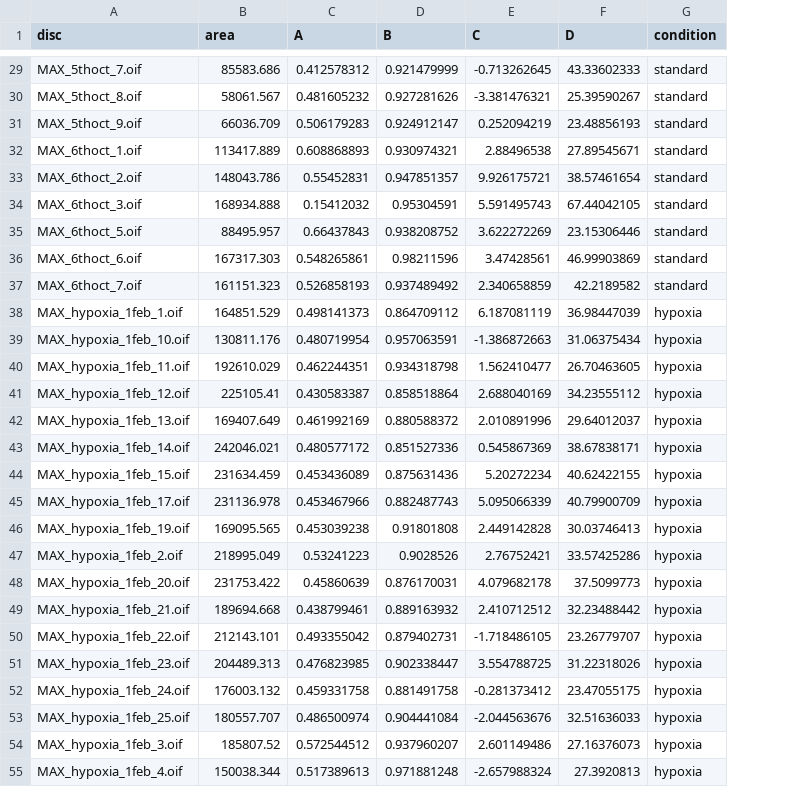
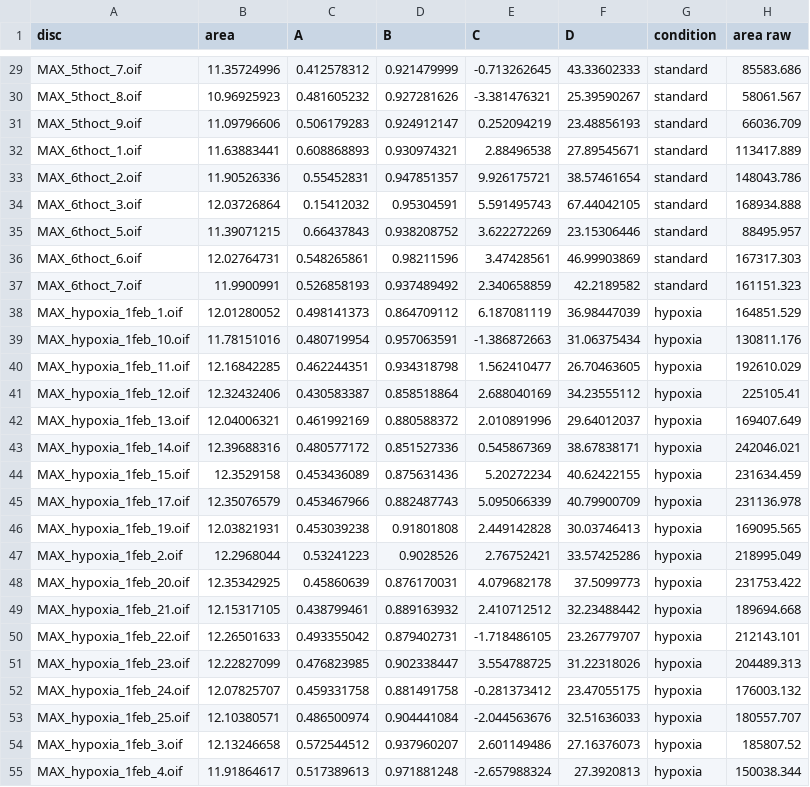
Before and after one commit to LizAgolli/Patterns-in-Pattering-Vestigial-Morphogen-Gradients, a CSV file: public/data/mergedNormalizedGrad.csv, drawn as a sheet; only a part is shown, gaps mark what is left out; the diff covers the shown part only; the diff names each change by its address in the sheet, - before the commit and + after, or states it on an @@ line.

Commit message:
Transformed area CSV to have log area and coord txts

```diff
--- a/public/data/mergedNormalizedGrad.csv
+++ b/public/data/mergedNormalizedGrad.csv
+column H (area raw), rows 29-55: 85583.686 | 58061.567 | 66036.709 | 113417.889 | 148043.786 | 168934.888 | 88495.957 | 167317.303 | 161151.323 | 164851.529 | 130811.176 | 192610.029 | 225105.41 | 169407.649 | 242046.021 | 231634.459 | 231136.978 | 169095.565 | 218995.049 | 231753.422 | 189694.668 | 212143.101 | 204489.313 | 176003.132 | 180557.707 | 185807.52 | 150038.344
-B29 (area): 85583.686
+B29 (area): 11.35724996
-B30 (area): 58061.567
+B30 (area): 10.96925923
-B31 (area): 66036.709
+B31 (area): 11.09796606
-B32 (area): 113417.889
+B32 (area): 11.63883441
-B33 (area): 148043.786
+B33 (area): 11.90526336
-B34 (area): 168934.888
+B34 (area): 12.03726864
-B35 (area): 88495.957
+B35 (area): 11.39071215
-B36 (area): 167317.303
+B36 (area): 12.02764731
-B37 (area): 161151.323
+B37 (area): 11.9900991
-B38 (area): 164851.529
+B38 (area): 12.01280052
-B39 (area): 130811.176
+B39 (area): 11.78151016
-B40 (area): 192610.029
+B40 (area): 12.16842285
-B41 (area): 225105.41
+B41 (area): 12.32432406
-B42 (area): 169407.649
+B42 (area): 12.04006321
-B43 (area): 242046.021
+B43 (area): 12.39688316
-B44 (area): 231634.459
+B44 (area): 12.3529158
-B45 (area): 231136.978
+B45 (area): 12.35076579
-B46 (area): 169095.565
+B46 (area): 12.03821931
-B47 (area): 218995.049
+B47 (area): 12.2968044
-B48 (area): 231753.422
+B48 (area): 12.35342925
-B49 (area): 189694.668
+B49 (area): 12.15317105
-B50 (area): 212143.101
+B50 (area): 12.26501633
-B51 (area): 204489.313
+B51 (area): 12.22827099
-B52 (area): 176003.132
+B52 (area): 12.07825707
-B53 (area): 180557.707
+B53 (area): 12.10380571
-B54 (area): 185807.52
+B54 (area): 12.13246658
-B55 (area): 150038.344
+B55 (area): 11.91864617
```
Also changed, not shown: 99 edited cells elsewhere in this file, 7 other files.
